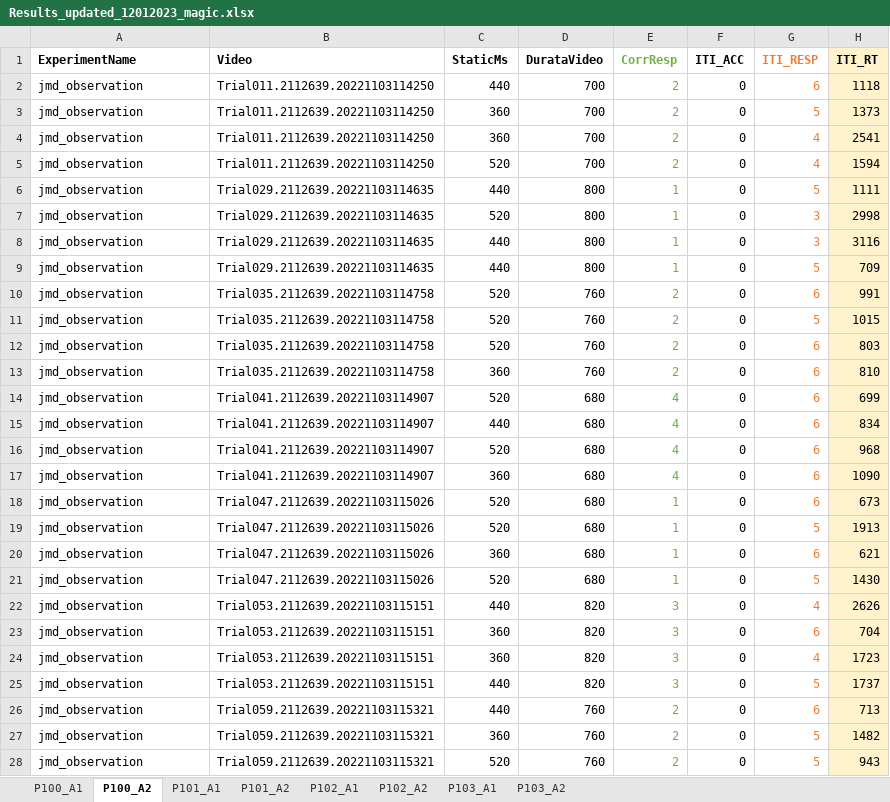
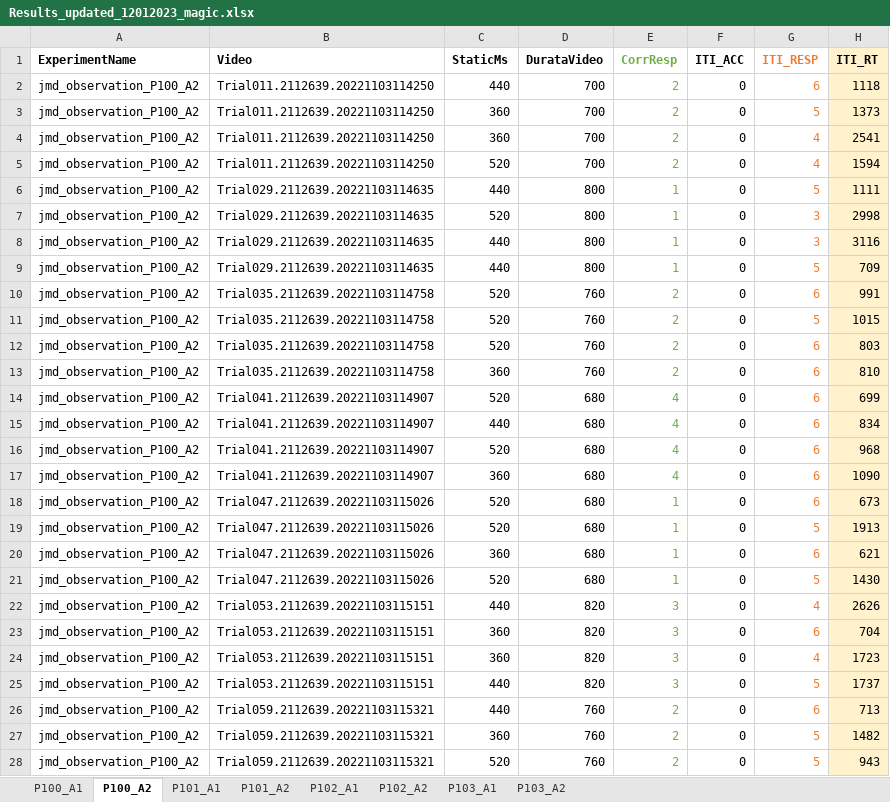
Before and after one commit to mariacarlaMemeo/JointMotorDecision, an Excel workbook: analyses/data_obs/Results_updated_12012023_magic.xlsx, sheet P100_A2, drawn as a sheet; only a part is shown; values as stored, in another font and other column widths than the file's, no borders; the diff covers the shown part only; the diff names each change by its address in the sheet, - before the commit and + after, or states it on an @@ line.

Commit message:
edit - merge between execution experiment and successive observation

```diff
--- a/analyses/data_obs/Results_updated_12012023_magic.xlsx (sheet P100_A2)
+++ b/analyses/data_obs/Results_updated_12012023_magic.xlsx (sheet P100_A2)
-A2:A28 (ExperimentName): jmd_observation
+A2:A28 (ExperimentName): jmd_observation_P100_A2
```
Also changed, not shown: 281 edited cells elsewhere in this sheet, sheet P103_A1, 1 other file.
